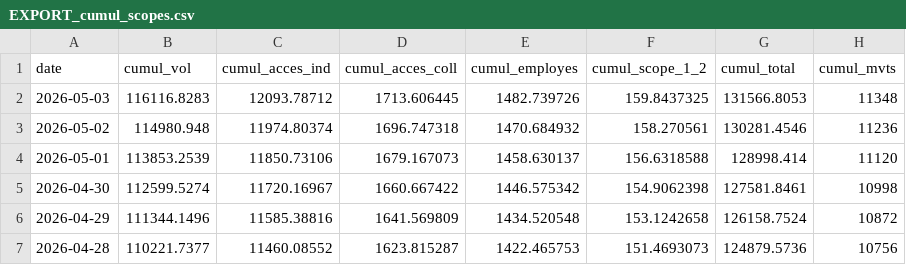
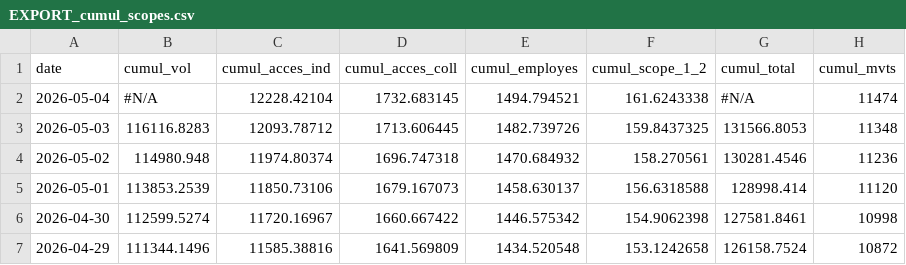
Before and after one commit to emissionscarbonebva-maker/bva-ges, a CSV file: data/EXPORT_cumul_scopes.csv, drawn as a sheet; only a part is shown; the shorter side is filled out with more unchanged rows.

```diff
--- a/data/EXPORT_cumul_scopes.csv
+++ b/data/EXPORT_cumul_scopes.csv
@@ -1,2 +1,3 @@
 date,cumul_vol,cumul_acces_ind,cumul_acces_coll,cumul_employes,cumul_scope_1_2,cumul_total,cumul_mvts
+2026-05-04,#N/A,12228.42104,1732.683145,1494.794521,161.6243338,#N/A,11474
 2026-05-03,116116.8283,12093.78712,1713.606445,1482.739726,159.8437325,131566.8053,11348
```
Also changed, not shown: data/EXPORT_arrivals_YTD.csv, data/EXPORT_daily_airlines.csv, 3 other files.
